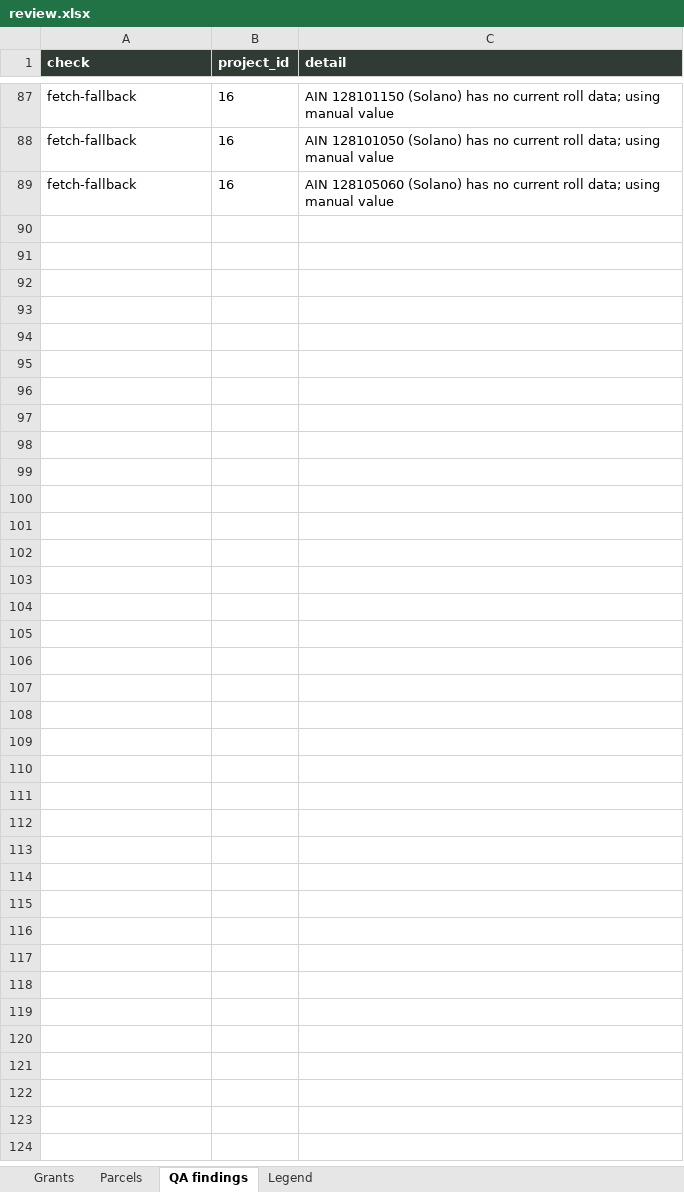
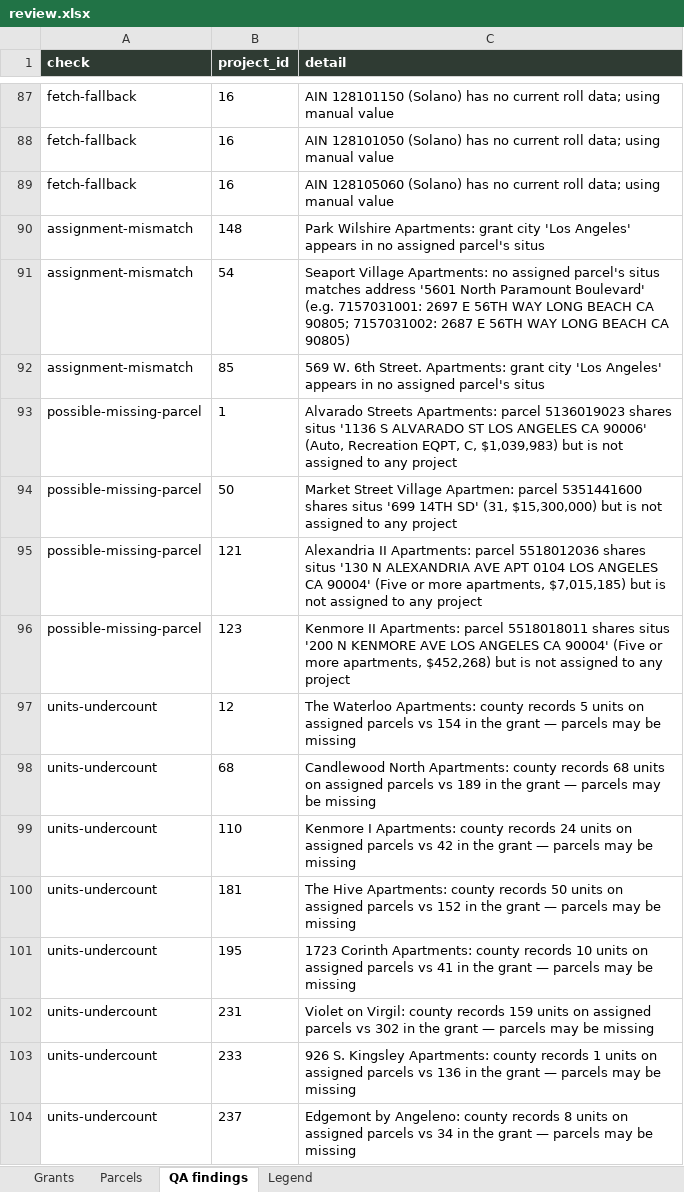
Before and after one commit to adghayes/jpa-welfare-exemptions, an Excel workbook: output/dataset/review.xlsx, sheet QA findings, drawn as a sheet; only a part is shown, gaps mark what is left out; values as stored, in another font and other column widths than the file's, no borders; the diff names each change by its address in the sheet, - before the commit and + after, or states it on an @@ line.

```diff
--- a/output/dataset/review.xlsx (sheet QA findings)
+++ b/output/dataset/review.xlsx (sheet QA findings)
+row 90: assignment-mismatch | 148 | Park Wilshire Apartments: grant city 'Los Angeles' appears in no assigned parcel's situs
+row 91: assignment-mismatch | 54 | Seaport Village Apartments: no assigned parcel's situs matches address '5601 North Paramount Boulevard' (e.g. 7157031001: 2697 E 56TH WAY LONG BEACH CA 90805; 7157031002: 2687 E 56TH WAY LONG BEACH CA 90805)
+row 92: assignment-mismatch | 85 | 569 W. 6th Street. Apartments: grant city 'Los Angeles' appears in no assigned parcel's situs
+row 93: possible-missing-parcel | 1 | Alvarado Streets Apartments: parcel 5136019023 shares situs '1136 S ALVARADO ST LOS ANGELES CA 90006' (Auto, Recreation EQPT, C, $1,039,983) but is not assigned to any project
+row 94: possible-missing-parcel | 50 | Market Street Village Apartmen: parcel 5351441600 shares situs '699 14TH SD' (31, $15,300,000) but is not assigned to any project
+row 95: possible-missing-parcel | 121 | Alexandria II Apartments: parcel 5518012036 shares situs '130 N ALEXANDRIA AVE APT 0104 LOS ANGELES CA 90004' (Five or more apartments, $7,015,185) but is not assigned to any project
+row 96: possible-missing-parcel | 123 | Kenmore II Apartments: parcel 5518018011 shares situs '200 N KENMORE AVE LOS ANGELES CA 90004' (Five or more apartments, $452,268) but is not assigned to any project
+row 97: units-undercount | 12 | The Waterloo Apartments: county records 5 units on assigned parcels vs 154 in the grant — parcels may be missing
+row 98: units-undercount | 68 | Candlewood North Apartments: county records 68 units on assigned parcels vs 189 in the grant — parcels may be missing
+row 99: units-undercount | 110 | Kenmore I Apartments: county records 24 units on assigned parcels vs 42 in the grant — parcels may be missing
+row 100: units-undercount | 181 | The Hive Apartments: county records 50 units on assigned parcels vs 152 in the grant — parcels may be missing
+row 101: units-undercount | 195 | 1723 Corinth Apartments: county records 10 units on assigned parcels vs 41 in the grant — parcels may be missing
+row 102: units-undercount | 231 | Violet on Virgil: county records 159 units on assigned parcels vs 302 in the grant — parcels may be missing
+row 103: units-undercount | 233 | 926 S. Kingsley Apartments: county records 1 units on assigned parcels vs 136 in the grant — parcels may be missing
+row 104: units-undercount | 237 | Edgemont by Angeleno: county records 8 units on assigned parcels vs 34 in the grant — parcels may be missing
```
Also changed, not shown: 9 other files.
